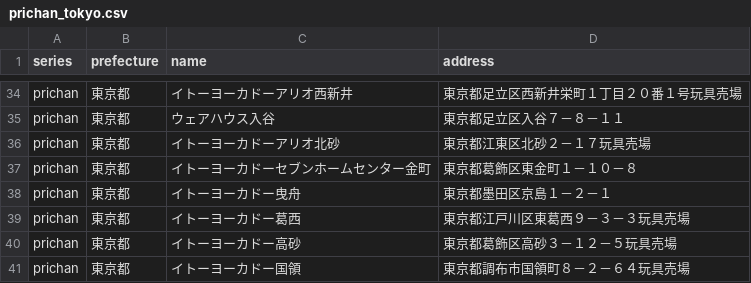
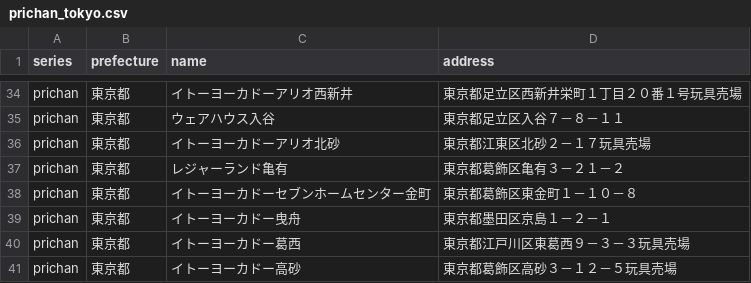
Before and after one commit to prickathon/prismdb, a CSV file: _data/shop/prichan_tokyo.csv, drawn as a sheet; only a part is shown, gaps mark what is left out; the shorter side is filled out with more unchanged rows.

```diff
--- a/_data/shop/prichan_tokyo.csv
+++ b/_data/shop/prichan_tokyo.csv
@@ -36,2 +36,3 @@ prichan,東京都,ウェアハウス入谷,東京都足立区入谷７－８－
 prichan,東京都,イトーヨーカドーアリオ北砂,東京都江東区北砂２－１７玩具売場
+prichan,東京都,レジャーランド亀有,東京都葛飾区亀有３－２１－２
 prichan,東京都,イトーヨーカドーセブンホームセンター金町,東京都葛飾区東金町１－１０－８
```
Also changed, not shown: _data/shop/prichan_kanagawa.csv.
